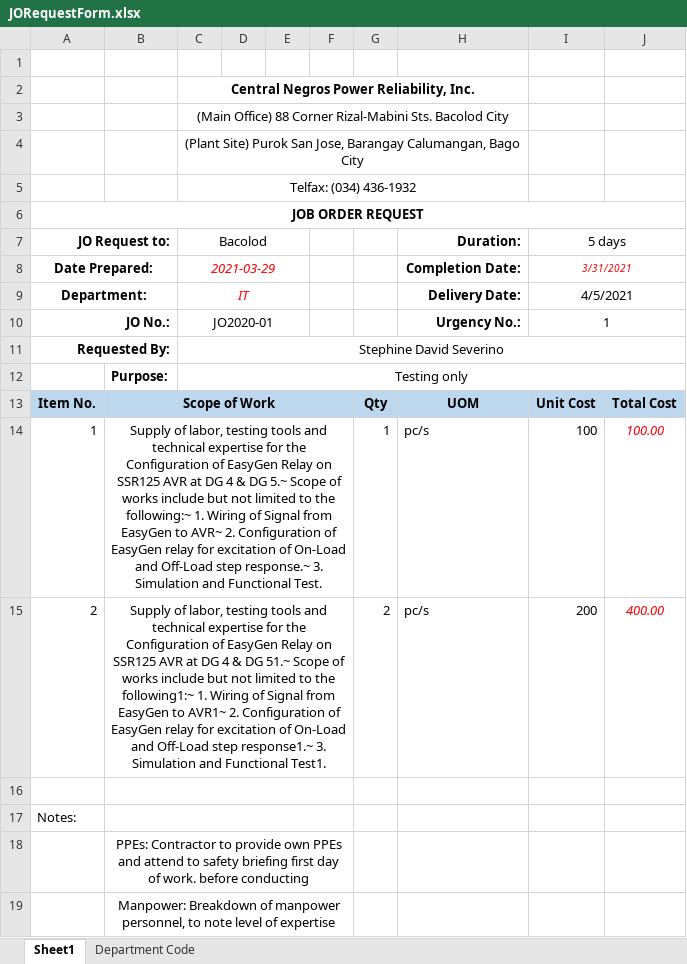
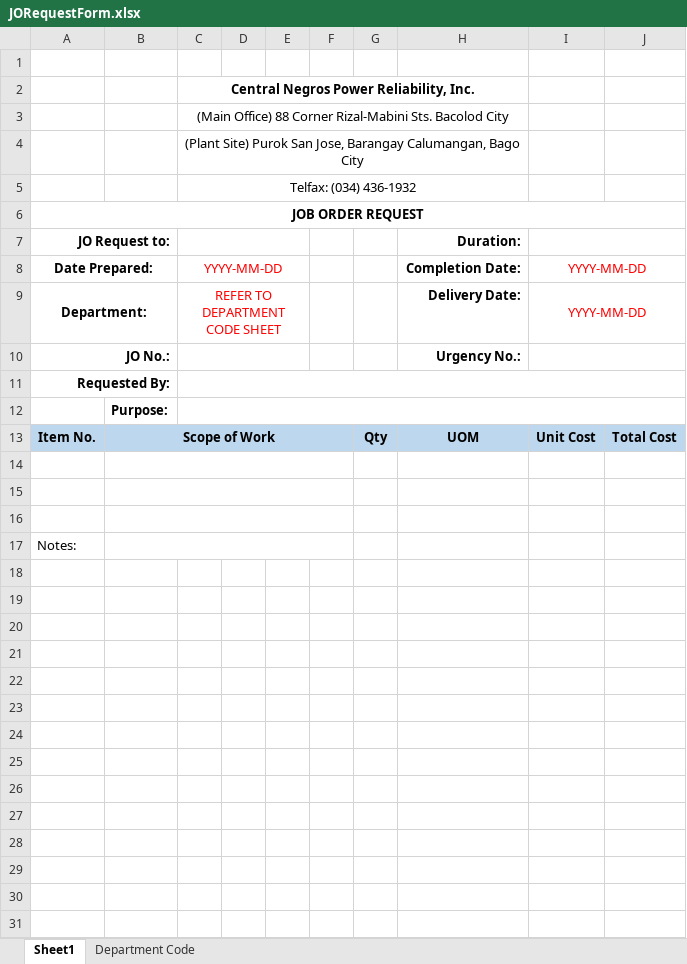
Before and after one commit to JonahBenares/purchasing, an Excel workbook: uploads/excel/JORequestForm.xlsx, sheet Sheet1, drawn as a sheet; values as stored, in another font and other column widths than the file's, no borders; charts and pictures not drawn; the diff names each change by its address in the sheet, - before the commit and + after, or states it on an @@ line.

Commit message:
revise format

```diff
--- a/uploads/excel/JORequestForm.xlsx (sheet Sheet1)
+++ b/uploads/excel/JORequestForm.xlsx (sheet Sheet1)
-C7: Bacolod
+C7: (empty)
-I7: 5 days
+I7: (empty)
-C8: 2021-03-29
+C8: YYYY-MM-DD
-C8:C9 italic: on
+C8:C9 italic: off
-I8: 3/31/2021
+I8: YYYY-MM-DD
-I8 italic: on
+I8 italic: off, text size: larger
-C9: IT
+C9: REFER TO DEPARTMENT CODE SHEET
-I9: 4/5/2021
+I9: YYYY-MM-DD
-I9 text colour: black
+I9 text colour: #FF0000
-C10: JO2020-01
+C10: (empty)
-I10: 1
+I10: (empty)
-C11: Stephine David Severino
+C11: (empty)
-C12: Testing only
+C12: (empty)
-row 14: 1 | Supply of labor, testing tools and technical expertise for the Configuration of EasyGen Relay on SSR125 AVR at DG 4 & DG 5.~ Scope of works include but not limited to the following:~ 1. Wiring of Signal from EasyGen to AVR~ 2. Configuration of EasyGen relay for excitation of On-Load and Off-Load step response.~ 3. Simulation and Functional Test. |  |  |  |  | 1 | pc/s | 100 | 100.00
+row 14: (empty)
-row 15: 2 | Supply of labor, testing tools and technical expertise for the Configuration of EasyGen Relay on SSR125 AVR at DG 4 & DG 51.~ Scope of works include but not limited to the following1:~ 1. Wiring of Signal from EasyGen to AVR1~ 2. Configuration of EasyGen relay for excitation of On-Load and Off-Load step response1.~ 3. Simulation and Functional Test1. |  |  |  |  | 2 | pc/s | 200 | 400.00
+row 15: (empty)
-row 18:  | PPEs: Contractor to provide own PPEs and attend to safety briefing first day of work. before conducting
-row 19:  | Manpower: Breakdown of manpower personnel, to note level of expertise
```
Also changed, not shown: charts or pictures.
